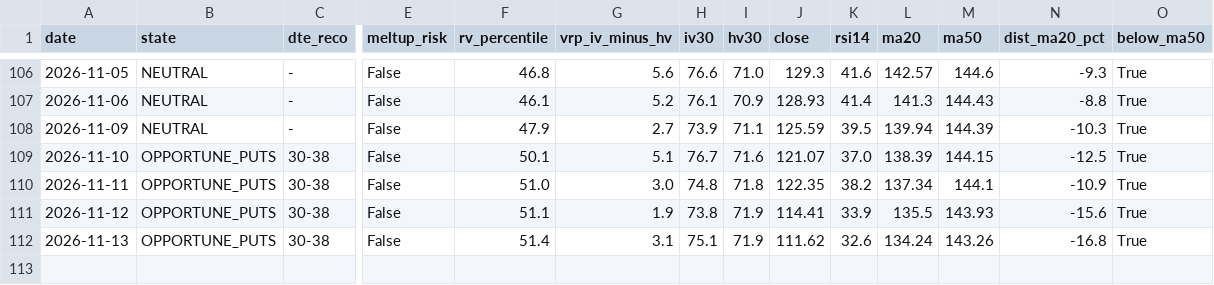
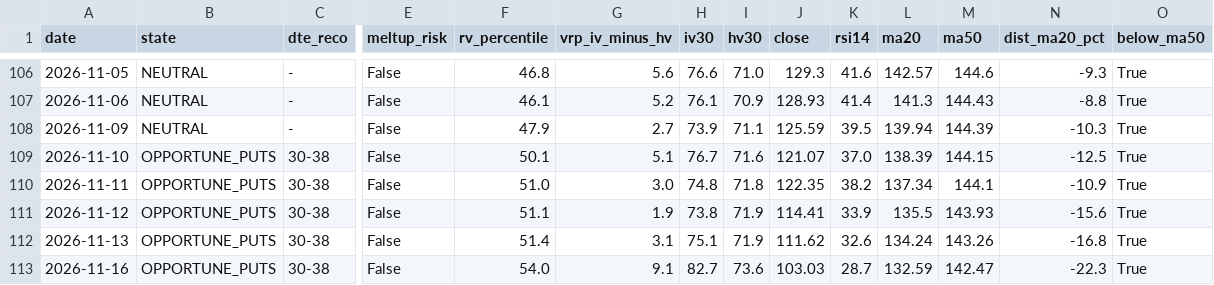
Before and after one commit to rellitch/mstr-overlay, a CSV file: mstr_overlay_log.csv, drawn as a sheet; only a part is shown, gaps mark what is left out; rows hold the shown columns only; the diff names each change by its address in the sheet, - before the commit and + after, or states it on an @@ line.

```diff
--- a/mstr_overlay_log.csv
+++ b/mstr_overlay_log.csv
+row 113: 2026-11-16 | OPPORTUNE_PUTS | 30-38 | False | 54.0 | 9.1 | 82.7 | 73.6 | 103.03 | 28.7 | 132.59 | 142.47 | -22.3 | True
```
Also changed, not shown: asst_overlay_log.csv, 3 other files.
